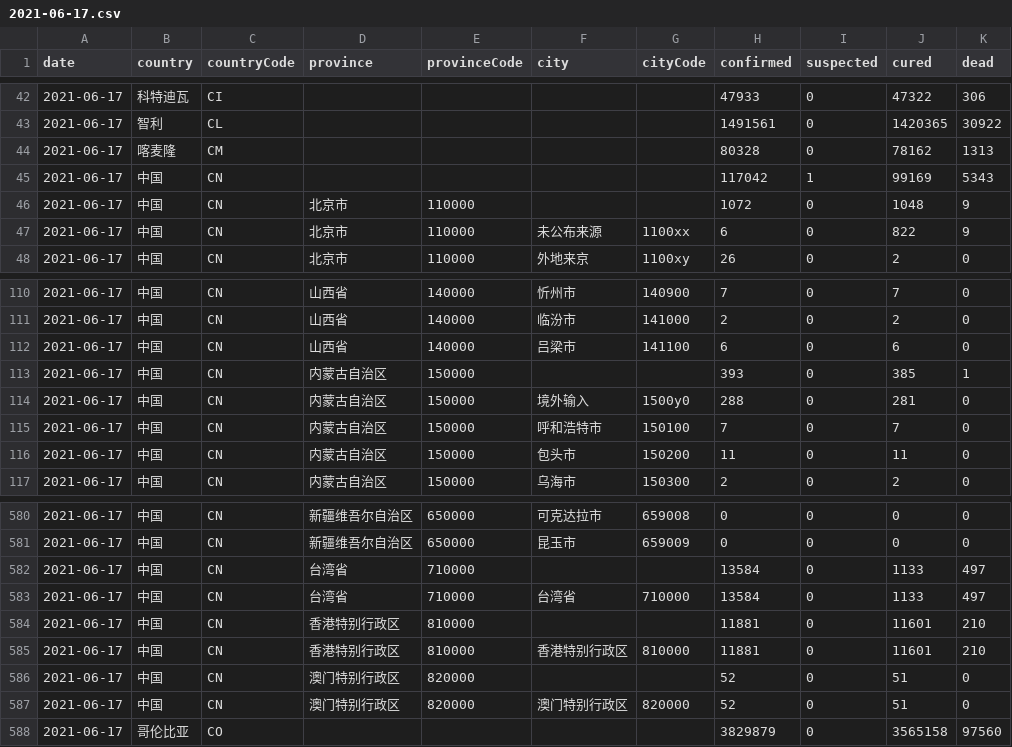
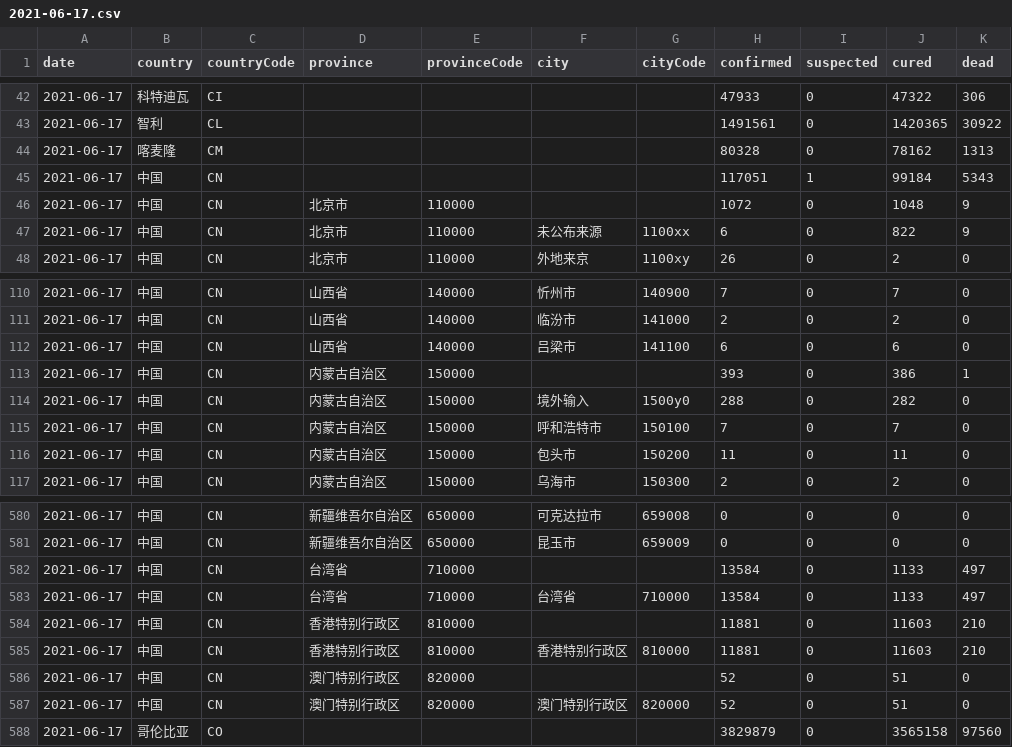
Before and after one commit to herman6888/Wuhan-2019-nCoV, a CSV file: Data/2021-06-17.csv, drawn as a sheet; only a part is shown, gaps mark what is left out.

```diff
--- a/Data/2021-06-17.csv
+++ b/Data/2021-06-17.csv
@@ -44,3 +44,3 @@ date,country,countryCode,province,provinceCode,city,cityCode,confirmed,suspected
 2021-06-17,喀麦隆,CM,,,,,80328,0,78162,1313
-2021-06-17,中国,CN,,,,,117042,1,99169,5343
+2021-06-17,中国,CN,,,,,117051,1,99184,5343
 2021-06-17,中国,CN,北京市,110000,,,1072,0,1048,9
@@ -112,4 +112,4 @@ date,country,countryCode,province,provinceCode,city,cityCode,confirmed,suspected
 2021-06-17,中国,CN,山西省,140000,吕梁市,141100,6,0,6,0
-2021-06-17,中国,CN,内蒙古自治区,150000,,,393,0,385,1
-2021-06-17,中国,CN,内蒙古自治区,150000,境外输入,1500y0,288,0,281,0
+2021-06-17,中国,CN,内蒙古自治区,150000,,,393,0,386,1
+2021-06-17,中国,CN,内蒙古自治区,150000,境外输入,1500y0,288,0,282,0
 2021-06-17,中国,CN,内蒙古自治区,150000,呼和浩特市,150100,7,0,7,0
@@ -583,4 +583,4 @@ date,country,countryCode,province,provinceCode,city,cityCode,confirmed,suspected
 2021-06-17,中国,CN,台湾省,710000,台湾省,710000,13584,0,1133,497
-2021-06-17,中国,CN,香港特别行政区,810000,,,11881,0,11601,210
-2021-06-17,中国,CN,香港特别行政区,810000,香港特别行政区,810000,11881,0,11601,210
+2021-06-17,中国,CN,香港特别行政区,810000,,,11881,0,11603,210
+2021-06-17,中国,CN,香港特别行政区,810000,香港特别行政区,810000,11881,0,11603,210
 2021-06-17,中国,CN,澳门特别行政区,820000,,,52,0,51,0
```
Also changed, not shown: 2 other files.
